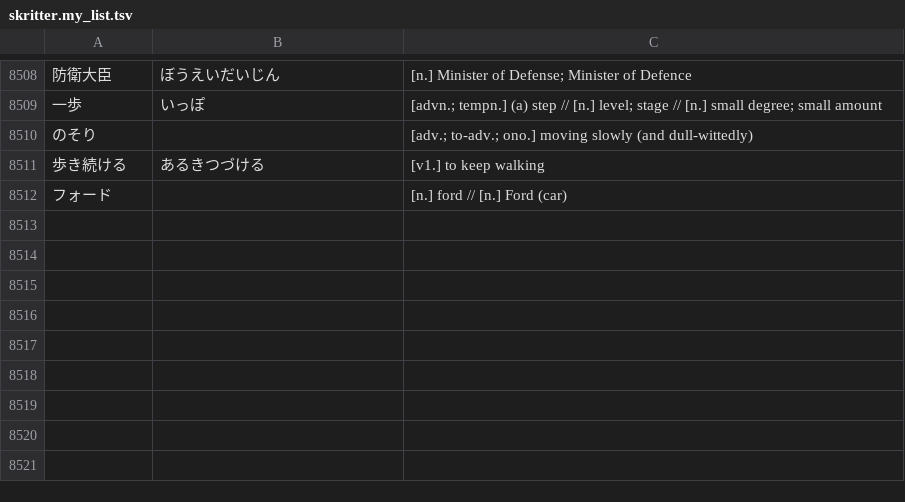
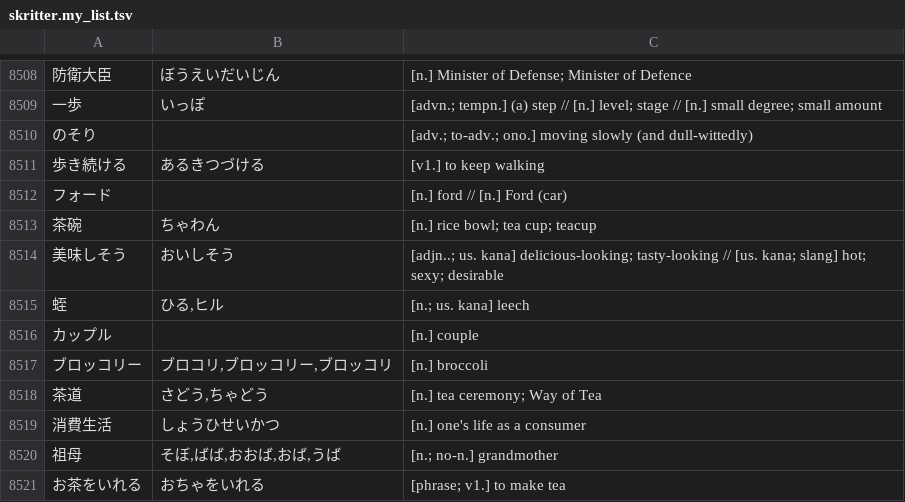
Before and after one commit to attilammagyar/jp-flashcards, a TSV file: skritter/skritter.my_list.tsv, drawn as a sheet; only a part is shown, gaps mark what is left out; the diff names each change by its address in the sheet, - before the commit and + after, or states it on an @@ line.

Commit message:
add words to Skritter from NHK Easy News

```diff
--- a/skritter/skritter.my_list.tsv
+++ b/skritter/skritter.my_list.tsv
+row 8513: 茶碗 | ちゃわん | [n.] rice bowl; tea cup; teacup
+row 8514: 美味しそう | おいしそう | [adjn..; us. kana] delicious-looking; tasty-looking // [us. kana; slang] hot; sexy; desirable
+row 8515: 蛭 | ひる,ヒル | [n.; us. kana] leech
+row 8516: カップル |  | [n.] couple
+row 8517: ブロッコリー | ブロコリ,ブロッコリー,ブロッコリ | [n.] broccoli
+row 8518: 茶道 | さどう,ちゃどう | [n.] tea ceremony; Way of Tea
+row 8519: 消費生活 | しょうひせいかつ | [n.] one's life as a consumer
+row 8520: 祖母 | そぼ,ばば,おおば,おば,うば | [n.; no-n.] grandmother
+row 8521: お茶をいれる | おちゃをいれる | [phrase; v1.] to make tea
```
Also changed, not shown: skritter/yomikata_blacklist.tsv.
